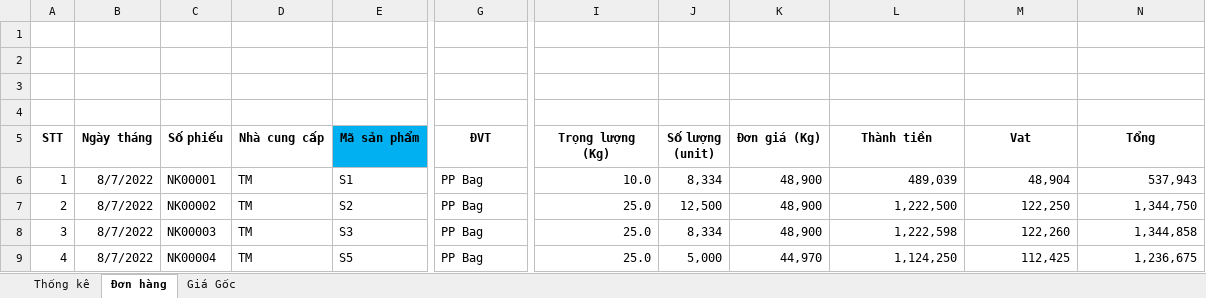
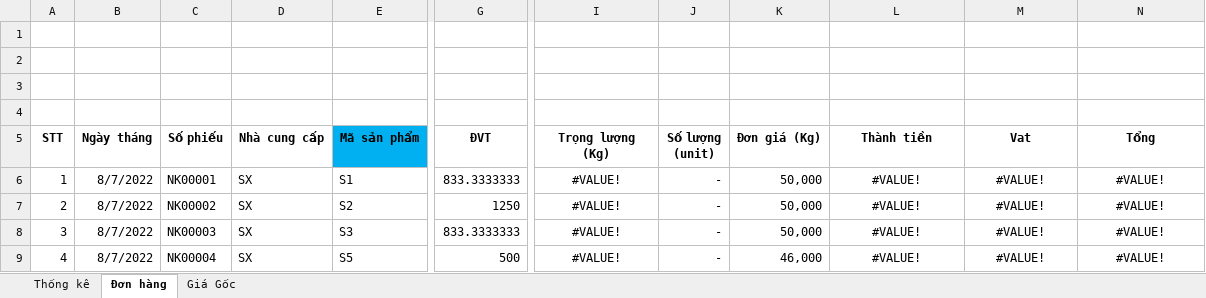
Before and after one commit to azadisoff/Desiccant, an Excel workbook: Eil/03.Bảng giá-220616.xlsx, sheet Đơn hàng, drawn as a sheet; only a part is shown, gaps mark what is left out; values as stored, in another font and other column widths than the file's, no borders; conditional formats not drawn; the diff covers the shown part only; the diff names each change by its address in the sheet, - before the commit and + after, or states it on an @@ line.

```diff
--- a/Eil/03.Bảng giá-220616.xlsx (sheet Đơn hàng)
+++ b/Eil/03.Bảng giá-220616.xlsx (sheet Đơn hàng)
-D6:D9 (Nhà cung cấp): TM
+D6:D9 (Nhà cung cấp): SX
-G6 (ĐVT): PP Bag
+G6 (ĐVT): 833.3333333
-I6 (Trọng lượng (Kg)): 10.0
+I6 (Trọng lượng (Kg)): #VALUE!
-I6:I9 alignment: right
+I6:I9 alignment: center
-J6 (Số lượng (unit)): 8,334
+J6 (Số lượng (unit)): -
-K6:K8 (Đơn giá (Kg)): 48,900
+K6:K8 (Đơn giá (Kg)): 50,000
-L6 (Thành tiền): 489,039
+L6 (Thành tiền): #VALUE!
-L6:N9 alignment: right
+L6:N9 alignment: center
-M6 (Vat): 48,904
+M6 (Vat): #VALUE!
-N6 (Tổng): 537,943
+N6 (Tổng): #VALUE!
-G7 (ĐVT): PP Bag
+G7 (ĐVT): 1250
-I7:I9 (Trọng lượng (Kg)): 25.0
+I7:I9 (Trọng lượng (Kg)): #VALUE!
-J7 (Số lượng (unit)): 12,500
+J7 (Số lượng (unit)): -
-L7 (Thành tiền): 1,222,500
+L7 (Thành tiền): #VALUE!
-M7 (Vat): 122,250
+M7 (Vat): #VALUE!
-N7 (Tổng): 1,344,750
+N7 (Tổng): #VALUE!
-G8 (ĐVT): PP Bag
+G8 (ĐVT): 833.3333333
-J8 (Số lượng (unit)): 8,334
+J8 (Số lượng (unit)): -
-L8 (Thành tiền): 1,222,598
+L8 (Thành tiền): #VALUE!
-M8 (Vat): 122,260
+M8 (Vat): #VALUE!
-N8 (Tổng): 1,344,858
+N8 (Tổng): #VALUE!
-G9 (ĐVT): PP Bag
+G9 (ĐVT): 500
-J9 (Số lượng (unit)): 5,000
+J9 (Số lượng (unit)): -
-K9 (Đơn giá (Kg)): 44,970
+K9 (Đơn giá (Kg)): 46,000
-L9 (Thành tiền): 1,124,250
+L9 (Thành tiền): #VALUE!
-M9 (Vat): 112,425
+M9 (Vat): #VALUE!
-N9 (Tổng): 1,236,675
+N9 (Tổng): #VALUE!
```
Also changed, not shown: 1 added row, 1 removed row, 108 edited cells and cell formats elsewhere in this sheet, sheet Giá Gốc, sheet Thống kê, formulas that keep their value, hidden cells, 3 other files.
